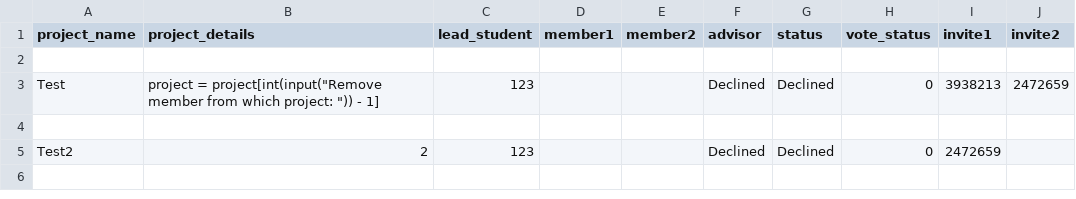
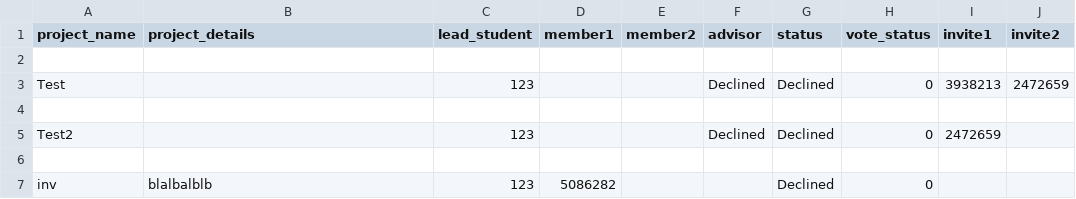
Before and after one commit to NoMoneyDev/final_project, a CSV file: projects.csv, drawn as a sheet.

Commit message:
Member of a project can now edit its detail, Remove_member() is now functioning

```diff
--- a/projects.csv
+++ b/projects.csv
@@ -2,4 +2,6 @@ project_name,project_details,lead_student,member1,member2,advisor,status,vote_st
 
-Test,"project = project[int(input(""Remove member from which project: "")) - 1]",123,,,Declined,Declined,0,3938213,2472659
+Test,,123,,,Declined,Declined,0,3938213,2472659
 
-Test2,2,123,,,Declined,Declined,0,2472659,
+Test2,,123,,,Declined,Declined,0,2472659,
+
+inv,blalbalblb,123,5086282,,,Declined,0,,
```
Also changed, not shown: 2 other files.
